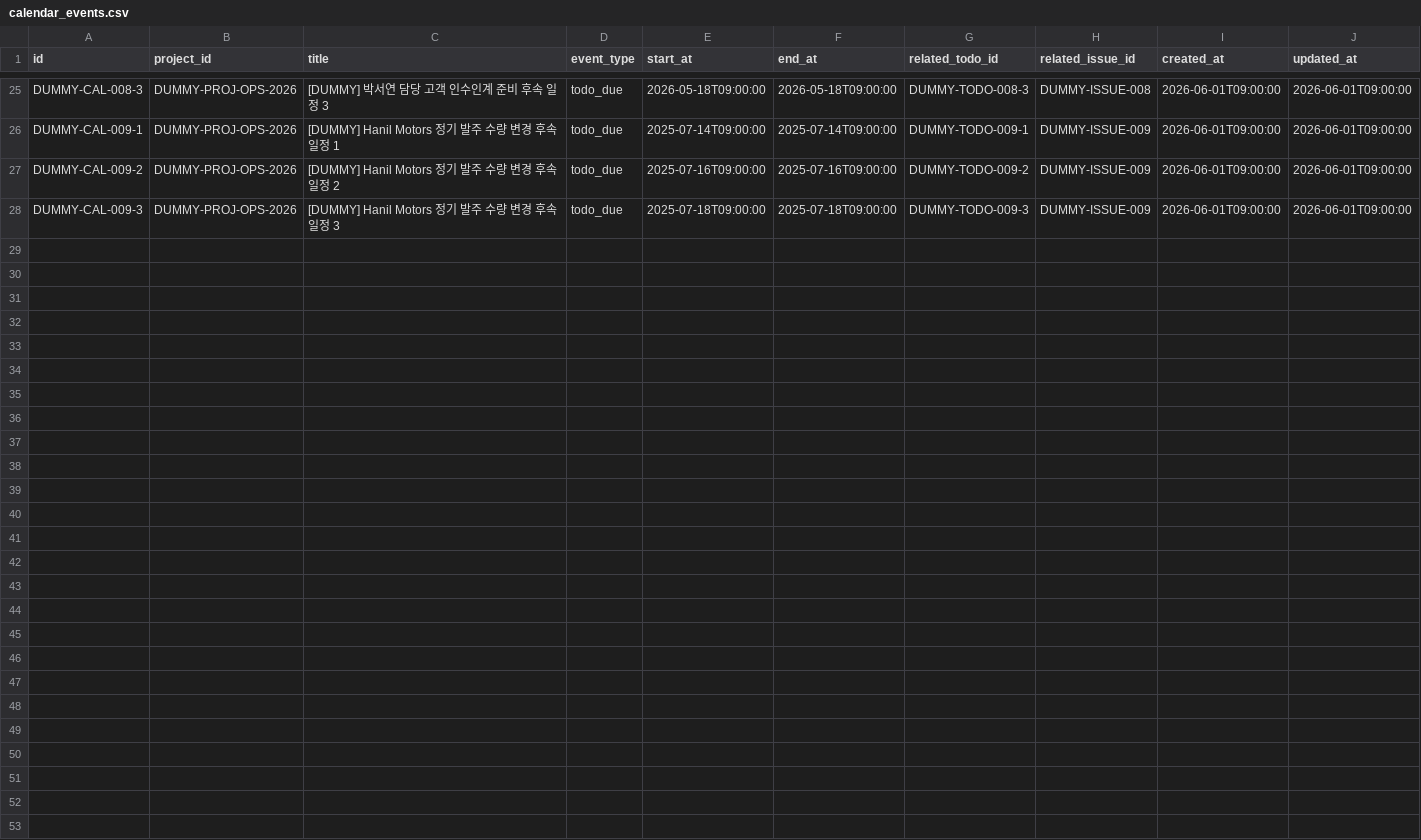
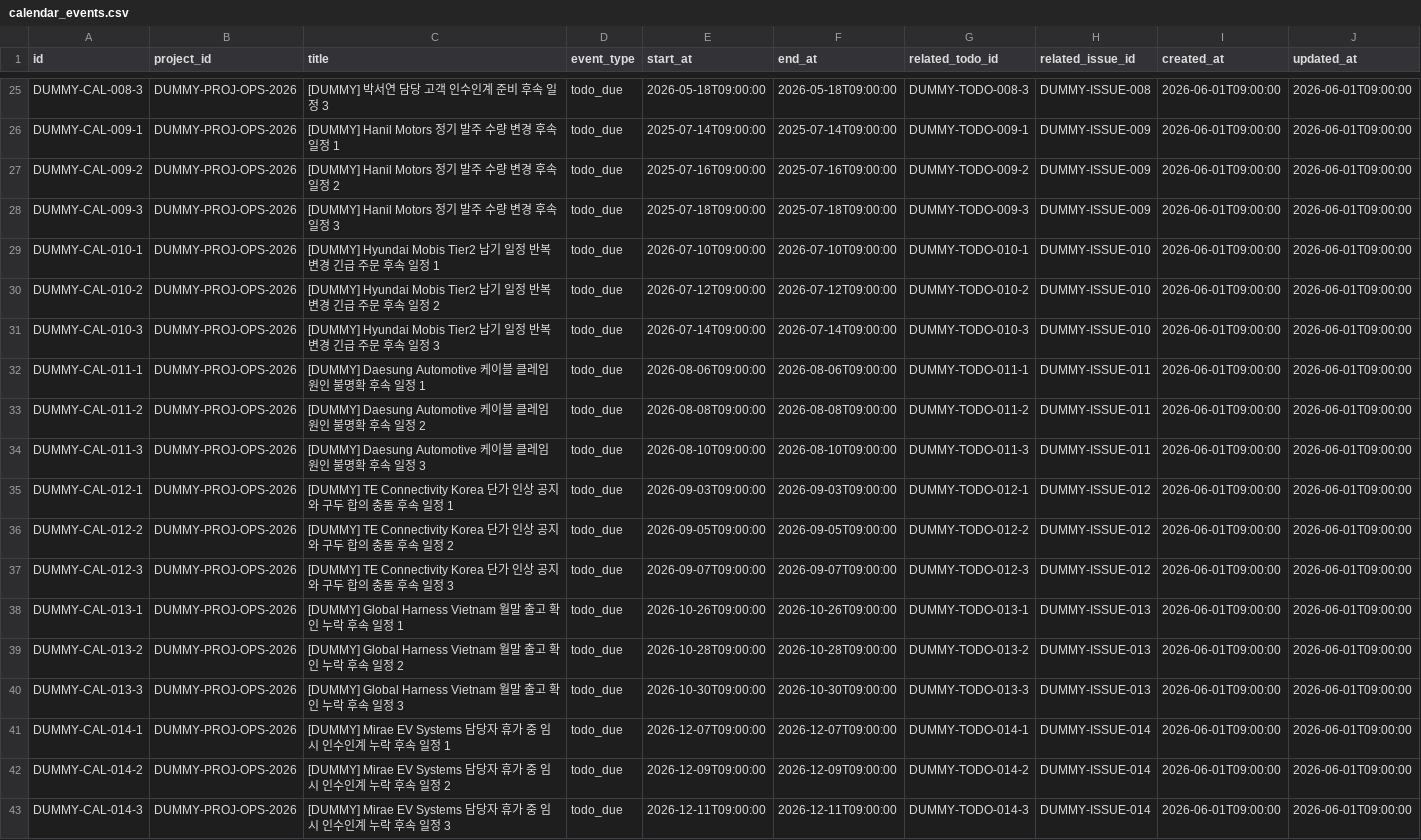
Before and after one commit to juwon02/TeamAZAG, a CSV file: dummy_data/06_current_db_seed/csv/calendar_events.csv, drawn as a sheet; only a part is shown, gaps mark what is left out; the diff names each change by its address in the sheet, - before the commit and + after, or states it on an @@ line.

```diff
--- a/dummy_data/06_current_db_seed/csv/calendar_events.csv
+++ b/dummy_data/06_current_db_seed/csv/calendar_events.csv
+row 29: DUMMY-CAL-010-1 | DUMMY-PROJ-OPS-2026 | [DUMMY] Hyundai Mobis Tier2 납기 일정 반복 변경 긴급 주문 후속 일정 1 | todo_due | 2026-07-10T09:00:00 | 2026-07-10T09:00:00 | DUMMY-TODO-010-1 | DUMMY-ISSUE-010 | 2026-06-01T09:00:00 | 2026-06-01T09:00:00
+row 30: DUMMY-CAL-010-2 | DUMMY-PROJ-OPS-2026 | [DUMMY] Hyundai Mobis Tier2 납기 일정 반복 변경 긴급 주문 후속 일정 2 | todo_due | 2026-07-12T09:00:00 | 2026-07-12T09:00:00 | DUMMY-TODO-010-2 | DUMMY-ISSUE-010 | 2026-06-01T09:00:00 | 2026-06-01T09:00:00
+row 31: DUMMY-CAL-010-3 | DUMMY-PROJ-OPS-2026 | [DUMMY] Hyundai Mobis Tier2 납기 일정 반복 변경 긴급 주문 후속 일정 3 | todo_due | 2026-07-14T09:00:00 | 2026-07-14T09:00:00 | DUMMY-TODO-010-3 | DUMMY-ISSUE-010 | 2026-06-01T09:00:00 | 2026-06-01T09:00:00
+row 32: DUMMY-CAL-011-1 | DUMMY-PROJ-OPS-2026 | [DUMMY] Daesung Automotive 케이블 클레임 원인 불명확 후속 일정 1 | todo_due | 2026-08-06T09:00:00 | 2026-08-06T09:00:00 | DUMMY-TODO-011-1 | DUMMY-ISSUE-011 | 2026-06-01T09:00:00 | 2026-06-01T09:00:00
+row 33: DUMMY-CAL-011-2 | DUMMY-PROJ-OPS-2026 | [DUMMY] Daesung Automotive 케이블 클레임 원인 불명확 후속 일정 2 | todo_due | 2026-08-08T09:00:00 | 2026-08-08T09:00:00 | DUMMY-TODO-011-2 | DUMMY-ISSUE-011 | 2026-06-01T09:00:00 | 2026-06-01T09:00:00
+row 34: DUMMY-CAL-011-3 | DUMMY-PROJ-OPS-2026 | [DUMMY] Daesung Automotive 케이블 클레임 원인 불명확 후속 일정 3 | todo_due | 2026-08-10T09:00:00 | 2026-08-10T09:00:00 | DUMMY-TODO-011-3 | DUMMY-ISSUE-011 | 2026-06-01T09:00:00 | 2026-06-01T09:00:00
+row 35: DUMMY-CAL-012-1 | DUMMY-PROJ-OPS-2026 | [DUMMY] TE Connectivity Korea 단가 인상 공지와 구두 합의 충돌 후속 일정 1 | todo_due | 2026-09-03T09:00:00 | 2026-09-03T09:00:00 | DUMMY-TODO-012-1 | DUMMY-ISSUE-012 | 2026-06-01T09:00:00 | 2026-06-01T09:00:00
+row 36: DUMMY-CAL-012-2 | DUMMY-PROJ-OPS-2026 | [DUMMY] TE Connectivity Korea 단가 인상 공지와 구두 합의 충돌 후속 일정 2 | todo_due | 2026-09-05T09:00:00 | 2026-09-05T09:00:00 | DUMMY-TODO-012-2 | DUMMY-ISSUE-012 | 2026-06-01T09:00:00 | 2026-06-01T09:00:00
+row 37: DUMMY-CAL-012-3 | DUMMY-PROJ-OPS-2026 | [DUMMY] TE Connectivity Korea 단가 인상 공지와 구두 합의 충돌 후속 일정 3 | todo_due | 2026-09-07T09:00:00 | 2026-09-07T09:00:00 | DUMMY-TODO-012-3 | DUMMY-ISSUE-012 | 2026-06-01T09:00:00 | 2026-06-01T09:00:00
+row 38: DUMMY-CAL-013-1 | DUMMY-PROJ-OPS-2026 | [DUMMY] Global Harness Vietnam 월말 출고 확인 누락 후속 일정 1 | todo_due | 2026-10-26T09:00:00 | 2026-10-26T09:00:00 | DUMMY-TODO-013-1 | DUMMY-ISSUE-013 | 2026-06-01T09:00:00 | 2026-06-01T09:00:00
+row 39: DUMMY-CAL-013-2 | DUMMY-PROJ-OPS-2026 | [DUMMY] Global Harness Vietnam 월말 출고 확인 누락 후속 일정 2 | todo_due | 2026-10-28T09:00:00 | 2026-10-28T09:00:00 | DUMMY-TODO-013-2 | DUMMY-ISSUE-013 | 2026-06-01T09:00:00 | 2026-06-01T09:00:00
+row 40: DUMMY-CAL-013-3 | DUMMY-PROJ-OPS-2026 | [DUMMY] Global Harness Vietnam 월말 출고 확인 누락 후속 일정 3 | todo_due | 2026-10-30T09:00:00 | 2026-10-30T09:00:00 | DUMMY-TODO-013-3 | DUMMY-ISSUE-013 | 2026-06-01T09:00:00 | 2026-06-01T09:00:00
+row 41: DUMMY-CAL-014-1 | DUMMY-PROJ-OPS-2026 | [DUMMY] Mirae EV Systems 담당자 휴가 중 임시 인수인계 누락 후속 일정 1 | todo_due | 2026-12-07T09:00:00 | 2026-12-07T09:00:00 | DUMMY-TODO-014-1 | DUMMY-ISSUE-014 | 2026-06-01T09:00:00 | 2026-06-01T09:00:00
+row 42: DUMMY-CAL-014-2 | DUMMY-PROJ-OPS-2026 | [DUMMY] Mirae EV Systems 담당자 휴가 중 임시 인수인계 누락 후속 일정 2 | todo_due | 2026-12-09T09:00:00 | 2026-12-09T09:00:00 | DUMMY-TODO-014-2 | DUMMY-ISSUE-014 | 2026-06-01T09:00:00 | 2026-06-01T09:00:00
+row 43: DUMMY-CAL-014-3 | DUMMY-PROJ-OPS-2026 | [DUMMY] Mirae EV Systems 담당자 휴가 중 임시 인수인계 누락 후속 일정 3 | todo_due | 2026-12-11T09:00:00 | 2026-12-11T09:00:00 | DUMMY-TODO-014-3 | DUMMY-ISSUE-014 | 2026-06-01T09:00:00 | 2026-06-01T09:00:00
```
Also changed, not shown: dummy_data/03_structured_csv/issue_events.csv, dummy_data/03_structured_csv/shipments.csv, 49 other files.
